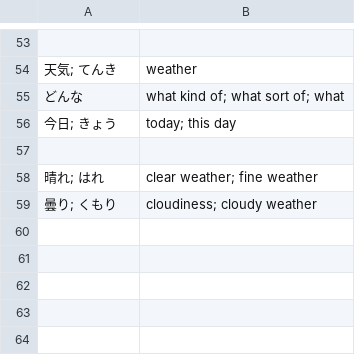
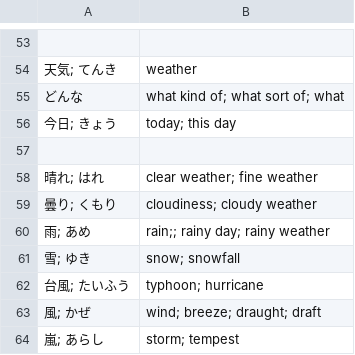
Before and after one commit to kamil-adam/anki, a CSV file: japan/japoński.csv, drawn as a sheet; only a part is shown, gaps mark what is left out; the diff names each change by its address in the sheet, - before the commit and + after, or states it on an @@ line.

Commit message:
add japan

```diff
--- a/japan/japoński.csv
+++ b/japan/japoński.csv
+row 60: 雨; あめ | rain;; rainy day; rainy weather
+row 61: 雪; ゆき | snow; snowfall
+row 62: 台風; たいふう | typhoon; hurricane
+row 63: 風; かぜ | wind; breeze; draught; draft
+row 64: 嵐; あらし | storm; tempest
```
